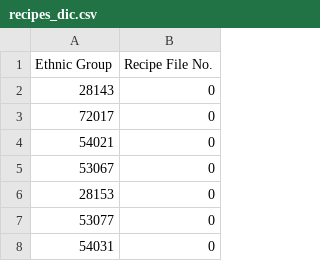
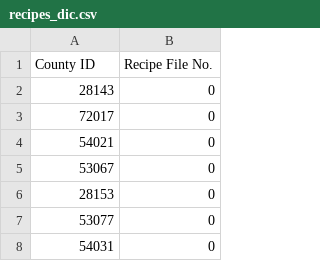
Before and after one commit to DarrellOwensRCD/detailed-census-2020, a CSV file: DetailedCensus/DetailedCensus2020/recipes_dic.csv, drawn as a sheet; only a part is shown.

Commit message:
fixed error

```diff
--- a/DetailedCensus/DetailedCensus2020/recipes_dic.csv
+++ b/DetailedCensus/DetailedCensus2020/recipes_dic.csv
@@ -1,2 +1,2 @@
-Ethnic Group,Recipe File No.
+County ID,Recipe File No.
 28143,0
```
